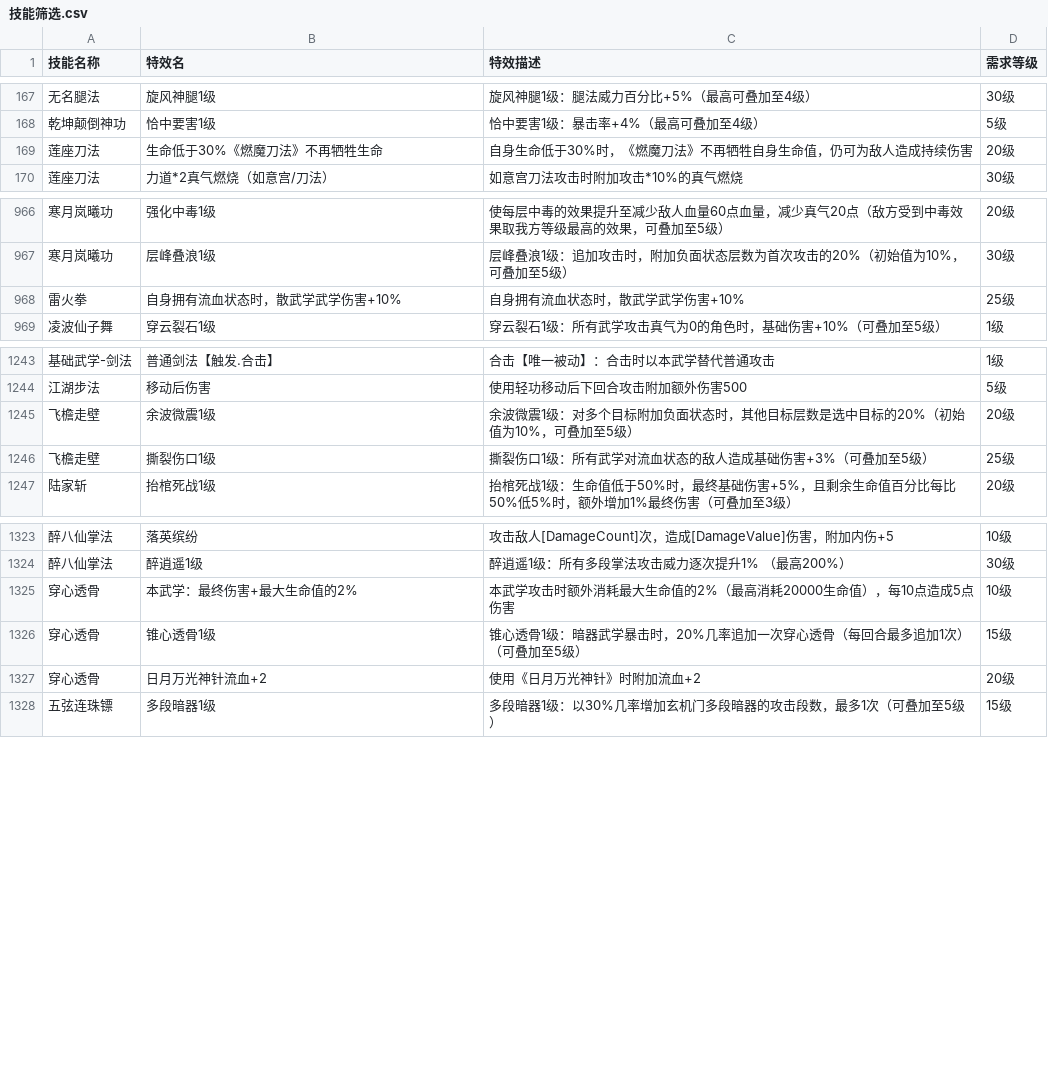
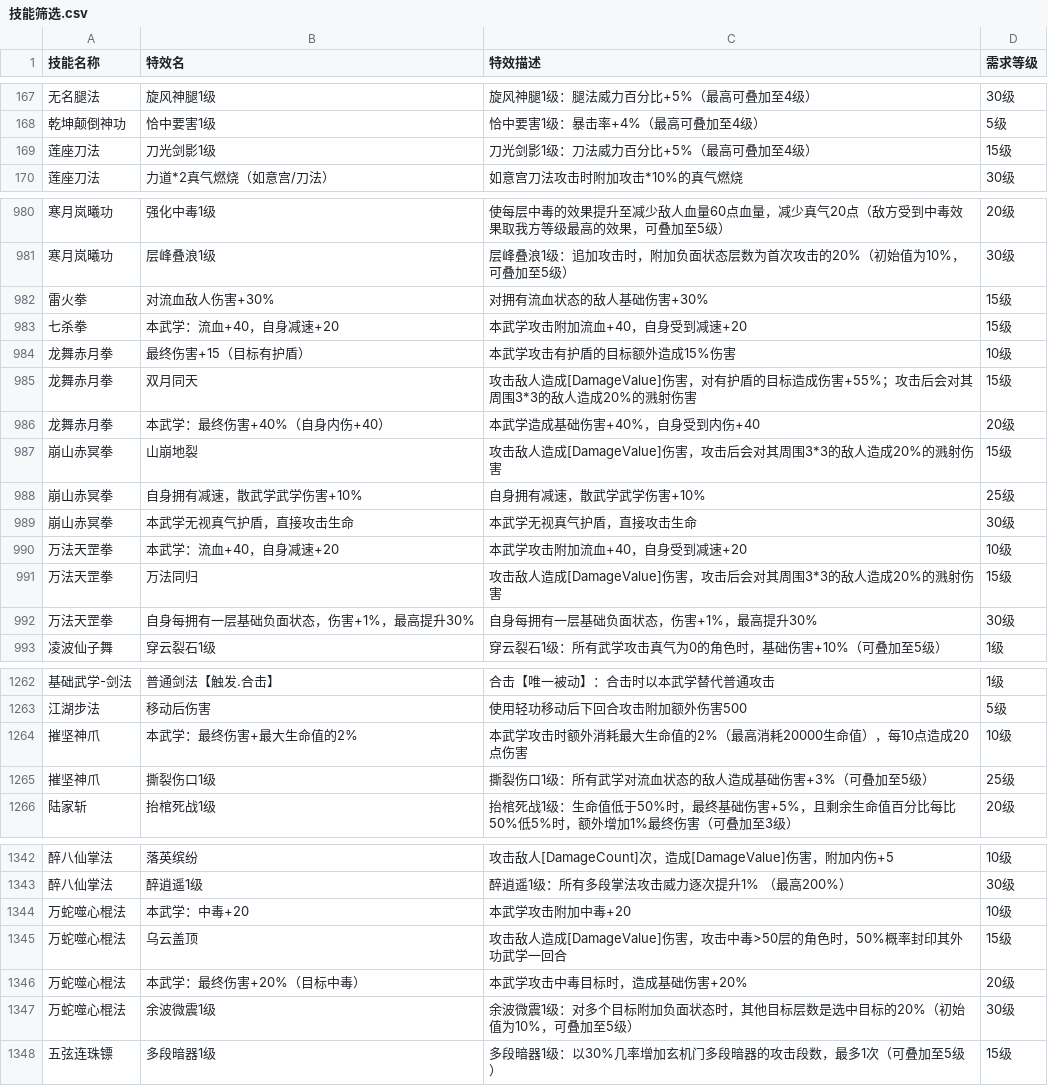
Before and after one commit to Oyaxira/mjh_lua, a CSV file: 技能筛选.csv, drawn as a sheet; only a part is shown, gaps mark what is left out; the diff covers the shown part only.

```diff
--- a/技能筛选.csv
+++ b/技能筛选.csv
@@ -168,3 +168,3 @@
 乾坤颠倒神功;恰中要害1级;恰中要害1级：暴击率+4%（最高可叠加至4级）;5级;
-莲座刀法;生命低于30%《燃魔刀法》不再牺牲生命;自身生命低于30%时，《燃魔刀法》不再牺牲自身生命值，仍可为敌人造成持续伤害;20级;
+莲座刀法;刀光剑影1级;刀光剑影1级：刀法威力百分比+5%（最高可叠加至4级）;15级;
 莲座刀法;力道*2真气燃烧（如意宫/刀法）;如意宫刀法攻击时附加攻击*10%的真气燃烧;30级;
@@ -967,3 +981,13 @@
 寒月岚曦功;层峰叠浪1级;层峰叠浪1级：追加攻击时，附加负面状态层数为首次攻击的20%（初始值为10%，可叠加至5级）;30级;
-雷火拳;自身拥有流血状态时，散武学武学伤害+10%;自身拥有流血状态时，散武学武学伤害+10%;25级;
+雷火拳;对流血敌人伤害+30%;对拥有流血状态的敌人基础伤害+30%;15级;
+七杀拳;本武学：流血+40，自身减速+20;本武学攻击附加流血+40，自身受到减速+20;15级;
+龙舞赤月拳;最终伤害+15（目标有护盾）;本武学攻击有护盾的目标额外造成15%伤害;10级;
+龙舞赤月拳;双月同天;攻击敌人造成[DamageValue]伤害，对有护盾的目标造成伤害+55%；攻击后会对其周围3*3的敌人造成20%的溅射伤害;15级;
+龙舞赤月拳;本武学：最终伤害+40%（自身内伤+40）;本武学造成基础伤害+40%，自身受到内伤+40;20级;
+崩山赤冥拳;山崩地裂;攻击敌人造成[DamageValue]伤害，攻击后会对其周围3*3的敌人造成20%的溅射伤害;15级;
+崩山赤冥拳;自身拥有减速，散武学武学伤害+10%;自身拥有减速，散武学武学伤害+10%;25级;
+崩山赤冥拳;本武学无视真气护盾，直接攻击生命;本武学无视真气护盾，直接攻击生命;30级;
+万法天罡拳;本武学：流血+40，自身减速+20;本武学攻击附加流血+40，自身受到减速+20;10级;
+万法天罡拳;万法同归;攻击敌人造成[DamageValue]伤害，攻击后会对其周围3*3的敌人造成20%的溅射伤害;15级;
+万法天罡拳;自身每拥有一层基础负面状态，伤害+1%，最高提升30%;自身每拥有一层基础负面状态，伤害+1%，最高提升30%;30级;
 凌波仙子舞;穿云裂石1级;穿云裂石1级：所有武学攻击真气为0的角色时，基础伤害+10%（可叠加至5级）;1级;
@@ -1244,4 +1263,4 @@
 江湖步法;移动后伤害;使用轻功移动后下回合攻击附加额外伤害500;5级;
-飞檐走壁;余波微震1级;余波微震1级：对多个目标附加负面状态时，其他目标层数是选中目标的20%（初始值为10%，可叠加至5级）;20级;
-飞檐走壁;撕裂伤口1级;撕裂伤口1级：所有武学对流血状态的敌人造成基础伤害+3%（可叠加至5级）;25级;
+摧坚神爪;本武学：最终伤害+最大生命值的2%;本武学攻击时额外消耗最大生命值的2%（最高消耗20000生命值），每10点造成20点伤害;10级;
+摧坚神爪;撕裂伤口1级;撕裂伤口1级：所有武学对流血状态的敌人造成基础伤害+3%（可叠加至5级）;25级;
 陆家斩;抬棺死战1级;抬棺死战1级：生命值低于50%时，最终基础伤害+5%，且剩余生命值百分比每比50%低5%时，额外增加1%最终伤害（可叠加至3级）;20级;
@@ -1324,5 +1343,6 @@
 醉八仙掌法;醉逍遥1级;醉逍遥1级：所有多段掌法攻击威力逐次提升1% （最高200%）;30级;
-穿心透骨;本武学：最终伤害+最大生命值的2%;本武学攻击时额外消耗最大生命值的2%（最高消耗20000生命值），每10点造成5点伤害;10级;
-穿心透骨;锥心透骨1级;锥心透骨1级：暗器武学暴击时，20%几率追加一次穿心透骨（每回合最多追加1次）（可叠加至5级）;15级;
-穿心透骨;日月万光神针流血+2;使用《日月万光神针》时附加流血+2;20级;
+万蛇噬心棍法;本武学：中毒+20;本武学攻击附加中毒+20;10级;
+万蛇噬心棍法;乌云盖顶;攻击敌人造成[DamageValue]伤害，攻击中毒>50层的角色时，50%概率封印其外功武学一回合;15级;
+万蛇噬心棍法;本武学：最终伤害+20%（目标中毒）;本武学攻击中毒目标时，造成基础伤害+20%;20级;
+万蛇噬心棍法;余波微震1级;余波微震1级：对多个目标附加负面状态时，其他目标层数是选中目标的20%（初始值为10%，可叠加至5级）;30级;
 五弦连珠镖;多段暗器1级;多段暗器1级：以30%几率增加玄机门多段暗器的攻击段数，最多1次（可叠加至5级）;15级;
```
Also changed, not shown: 9 added rows, 3 removed rows, 57 moved rows and 13 edited cells elsewhere in this file, 专属技能.csv, 人物ID.csv, 4 other files.
